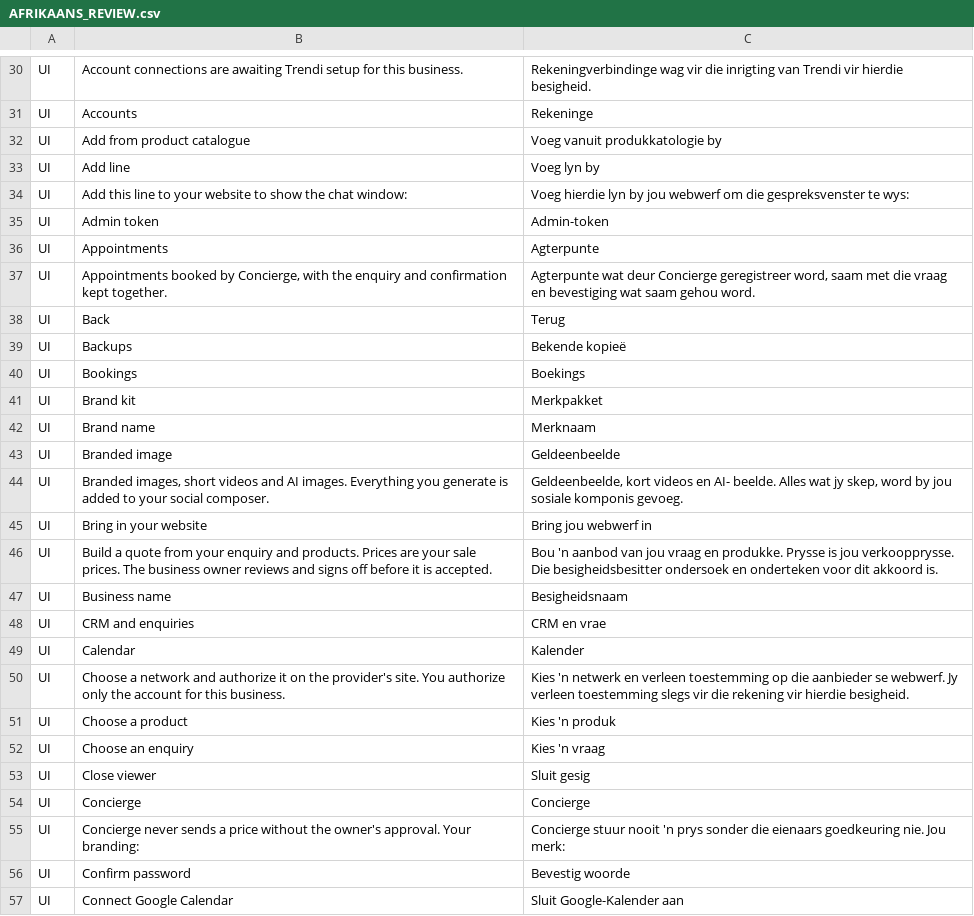
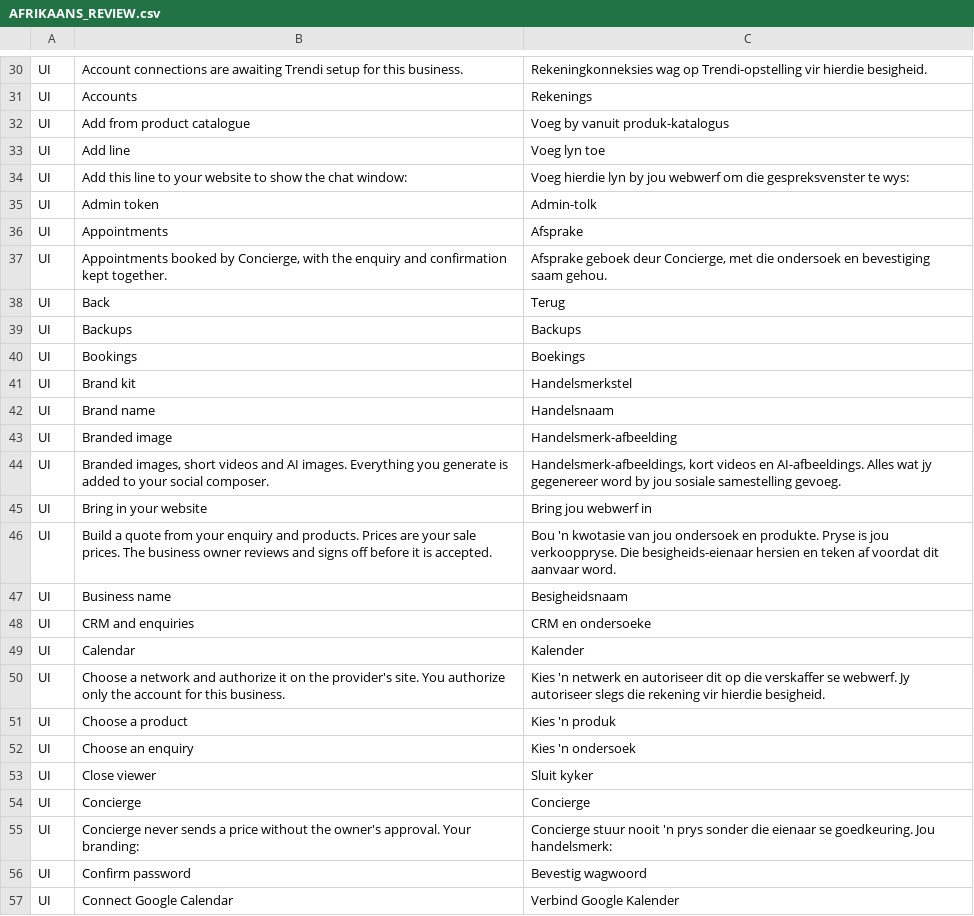
Before and after one commit to TrendiBizz/Concierge, a CSV file: QA/verification/AFRIKAANS_REVIEW.csv, drawn as a sheet; only a part is shown, gaps mark what is left out; the diff covers the shown part only; the diff names each change by its address in the sheet, - before the commit and + after, or states it on an @@ line.

```diff
--- a/QA/verification/AFRIKAANS_REVIEW.csv
+++ b/QA/verification/AFRIKAANS_REVIEW.csv
-C30: Rekeningverbindinge wag vir die inrigting van Trendi vir hierdie…
+C30: Rekeningkonneksies wag op Trendi-opstelling vir hierdie…
-C31: Rekeninge
+C31: Rekenings
-C32: Voeg vanuit produkkatologie by
+C32: Voeg by vanuit produk-katalogus
-C33: Voeg lyn by
+C33: Voeg lyn toe
-C35: Admin-token
+C35: Admin-tolk
-C36: Agterpunte
+C36: Afsprake
-C37: Agterpunte wat deur Concierge geregistreer word, saam met die vraag en bevestiging wat saam gehou word.
+C37: Afsprake geboek deur Concierge, met die ondersoek en bevestiging saam gehou.
-C39: Bekende kopieë
+C39: Backups
-C41: Merkpakket
+C41: Handelsmerkstel
-C42: Merknaam
+C42: Handelsnaam
-C43: Geldeenbeelde
+C43: Handelsmerk-afbeelding
-C44: Geldeenbeelde, kort videos en AI- beelde. Alles wat jy skep, word by jou sosiale komponis gevoeg.
+C44: Handelsmerk-afbeeldings, kort videos en AI-afbeeldings. Alles wat jy gegenereer word by jou sosiale samestelling gevoeg.
-C46: Bou 'n aanbod van jou vraag en produkke. Prysse is jou verkoopprysse. Die besigheidsbesitter ondersoek en onderteken voor dit akkoord is.
+C46: Bou 'n kwotasie van jou ondersoek en produkte. Pryse is jou verkooppryse. Die besigheids-eienaar hersien en teken af voordat dit aanvaar word.
-C48: CRM en vrae
+C48: CRM en ondersoeke
-C50: …netwerk en verleen toestemming op die aanbieder se webwerf. Jy verleen toestemming slegs vir die rekening…
+C50: …netwerk en autoriseer dit op die verskaffer se webwerf. Jy autoriseer slegs die rekening…
-C52: Kies 'n vraag
+C52: Kies 'n ondersoek
-C53: Sluit gesig
+C53: Sluit kyker
-C55: …sonder die eienaars goedkeuring nie. Jou merk:
+C55: …sonder die eienaar se goedkeuring. Jou handelsmerk:
-C56: Bevestig woorde
+C56: Bevestig wagwoord
-C57: Sluit Google-Kalender aan
+C57: Verbind Google Kalender
```
Also changed, not shown: 95 edited cells elsewhere in this file, 8 other files.
